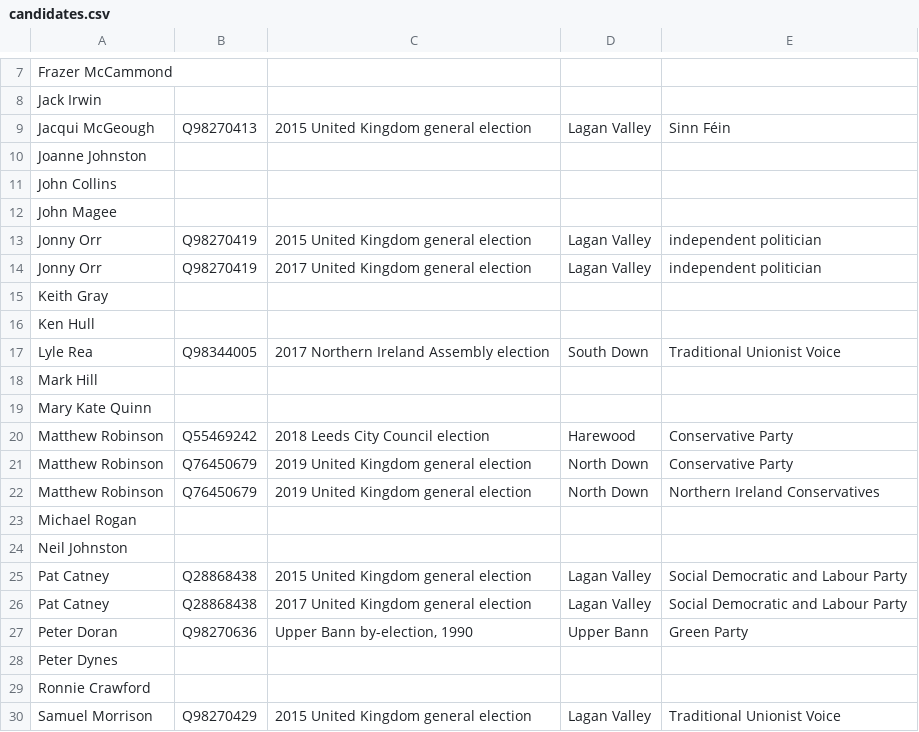
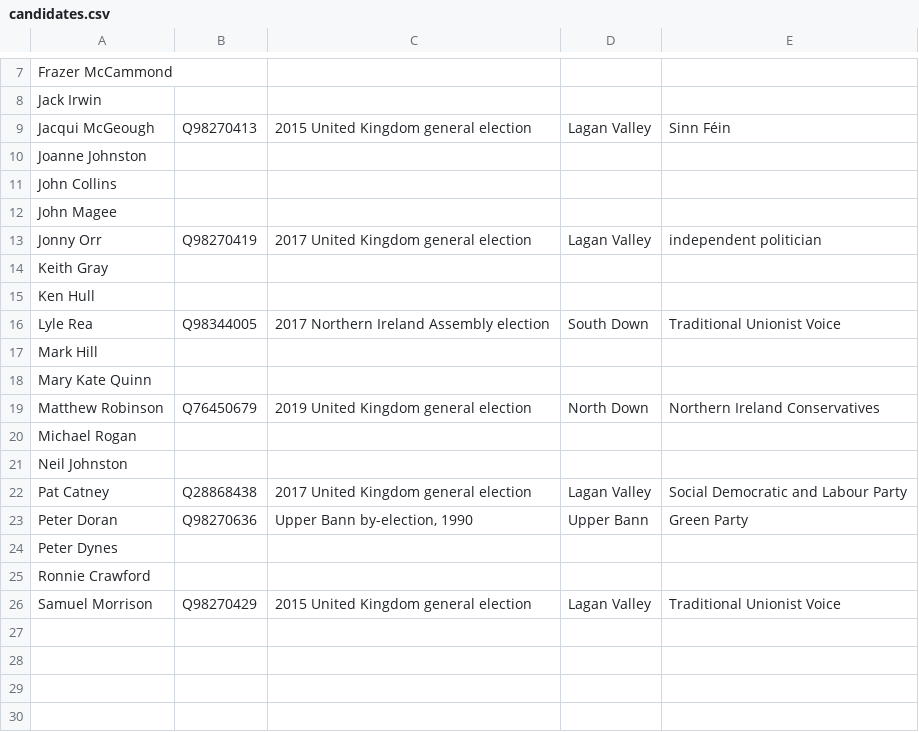
Before and after one commit to tmtmtmtm/ni-assembly-lagan-valley-wikipedia, a CSV file: candidates.csv, drawn as a sheet; only a part is shown, gaps mark what is left out.

Commit message:
Remove unwanted reconciliations

```diff
--- a/candidates.csv
+++ b/candidates.csv
@@ -12,3 +12,2 @@
 "John Magee",,,,
-"Jonny Orr","Q98270419","2015 United Kingdom general election","Lagan Valley","independent politician"
 "Jonny Orr","Q98270419","2017 United Kingdom general election","Lagan Valley","independent politician"
@@ -19,4 +18,2 @@
 "Mary Kate Quinn",,,,
-"Matthew Robinson","Q55469242","2018 Leeds City Council election","Harewood","Conservative Party"
-"Matthew Robinson","Q76450679","2019 United Kingdom general election","North Down","Conservative Party"
 "Matthew Robinson","Q76450679","2019 United Kingdom general election","North Down","Northern Ireland Conservatives"
@@ -24,3 +21,2 @@
 "Neil Johnston",,,,
-"Pat Catney","Q28868438","2015 United Kingdom general election","Lagan Valley","Social Democratic and Labour Party"
 "Pat Catney","Q28868438","2017 United Kingdom general election","Lagan Valley","Social Democratic and Labour Party"
```
